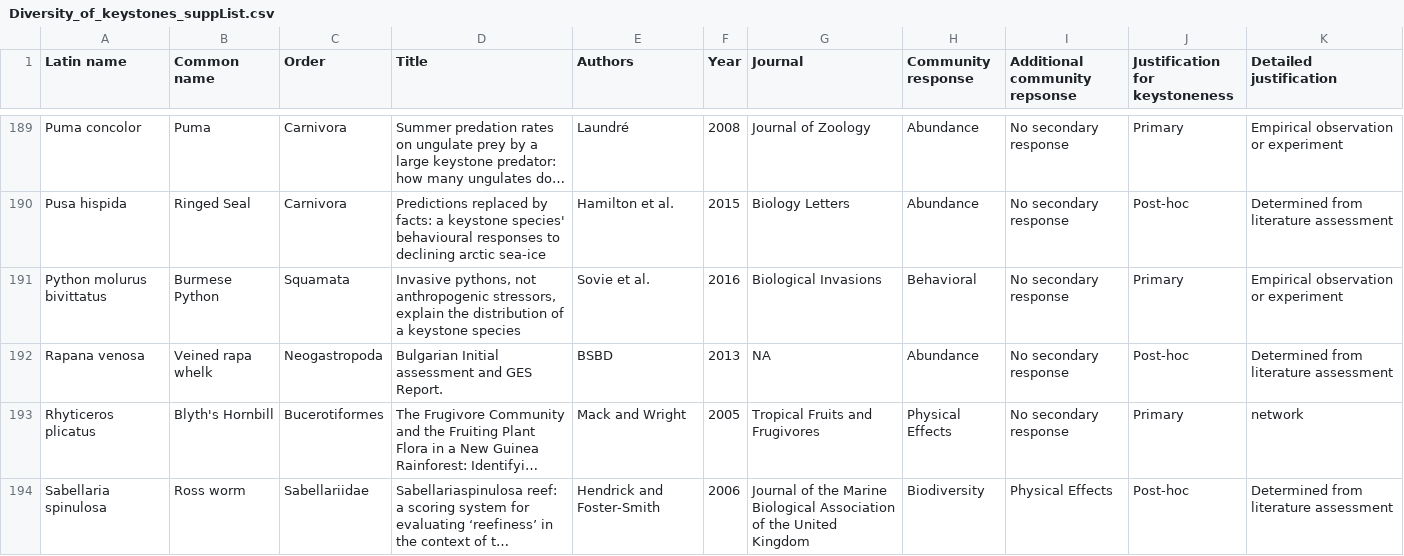
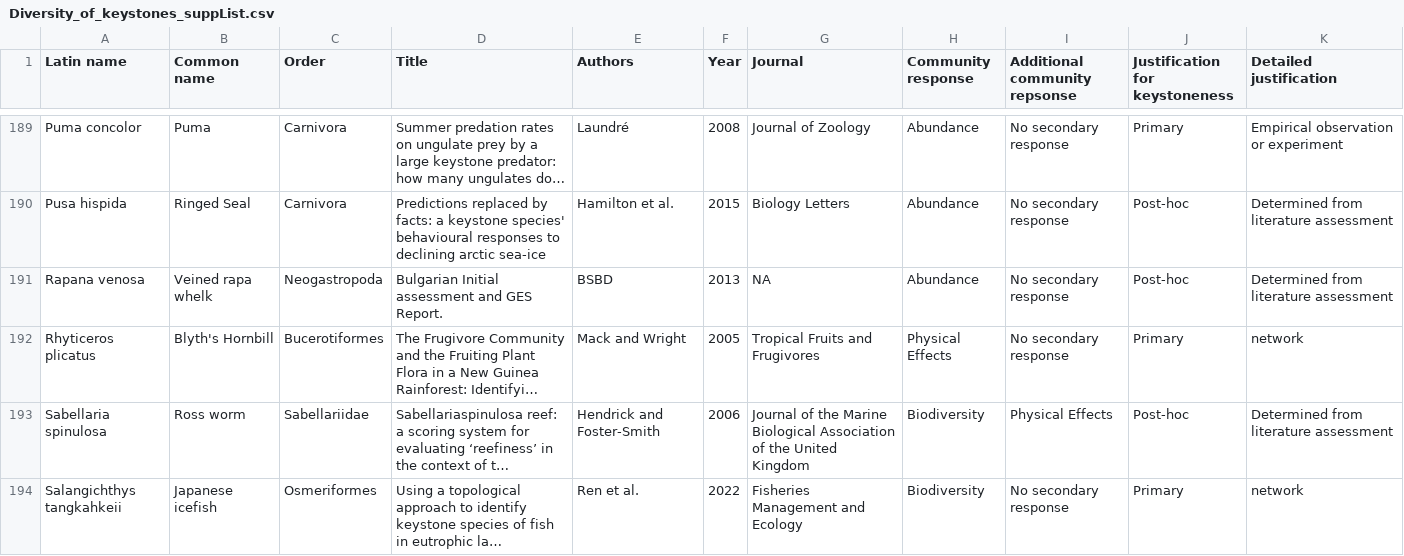
Before and after one commit to ishana-s/Keystone_Diversity_Supplemental, a CSV file: Diversity_of_keystones_suppList.csv, drawn as a sheet; only a part is shown, gaps mark what is left out; the shorter side is filled out with more unchanged rows; long unchanged cells end in …; the diff names each change by its address in the sheet, - before the commit and + after, or states it on an @@ line.

Commit message:
Diversity_of_keystones_suppList.csv

```diff
--- a/Diversity_of_keystones_suppList.csv
+++ b/Diversity_of_keystones_suppList.csv
-row 191: Python molurus bivittatus | Burmese Python | Squamata | Invasive pythons, not anthropogenic stressors, explain the distribution of a keystone species | Sovie et al. | 2016 | Biological Invasions | Behavioral | No secondary response | Primary | Empirical observation or experiment
```
